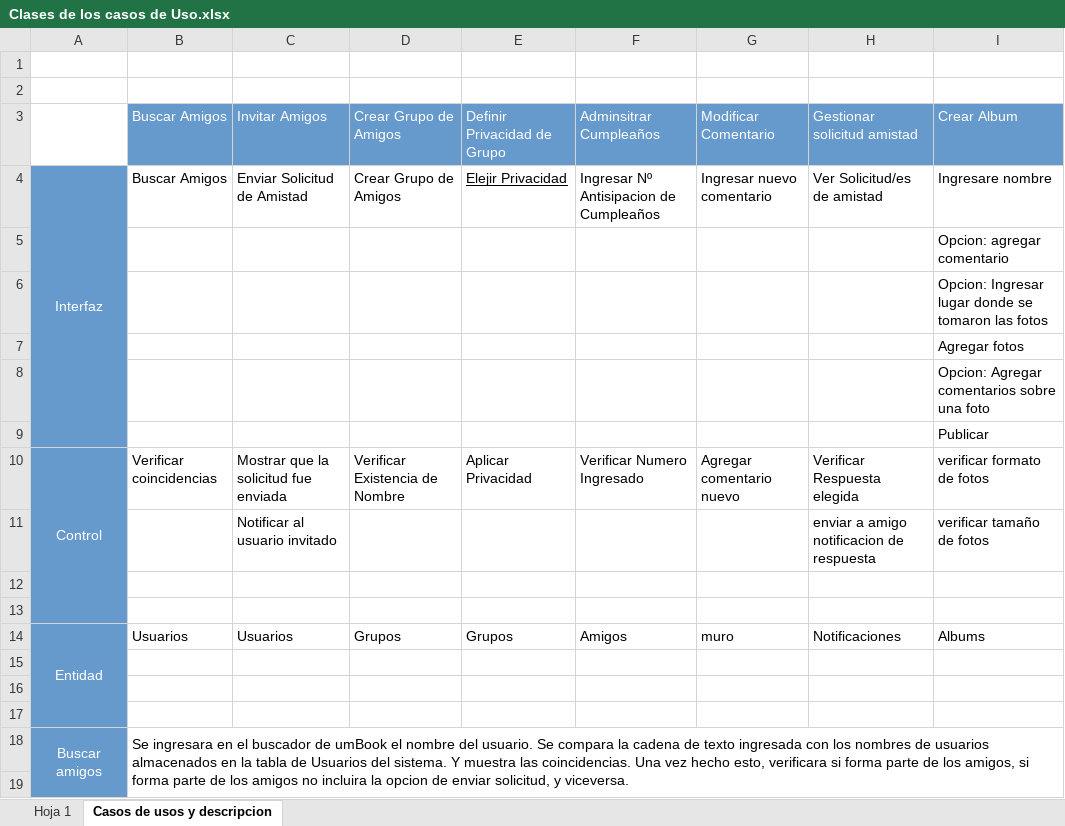
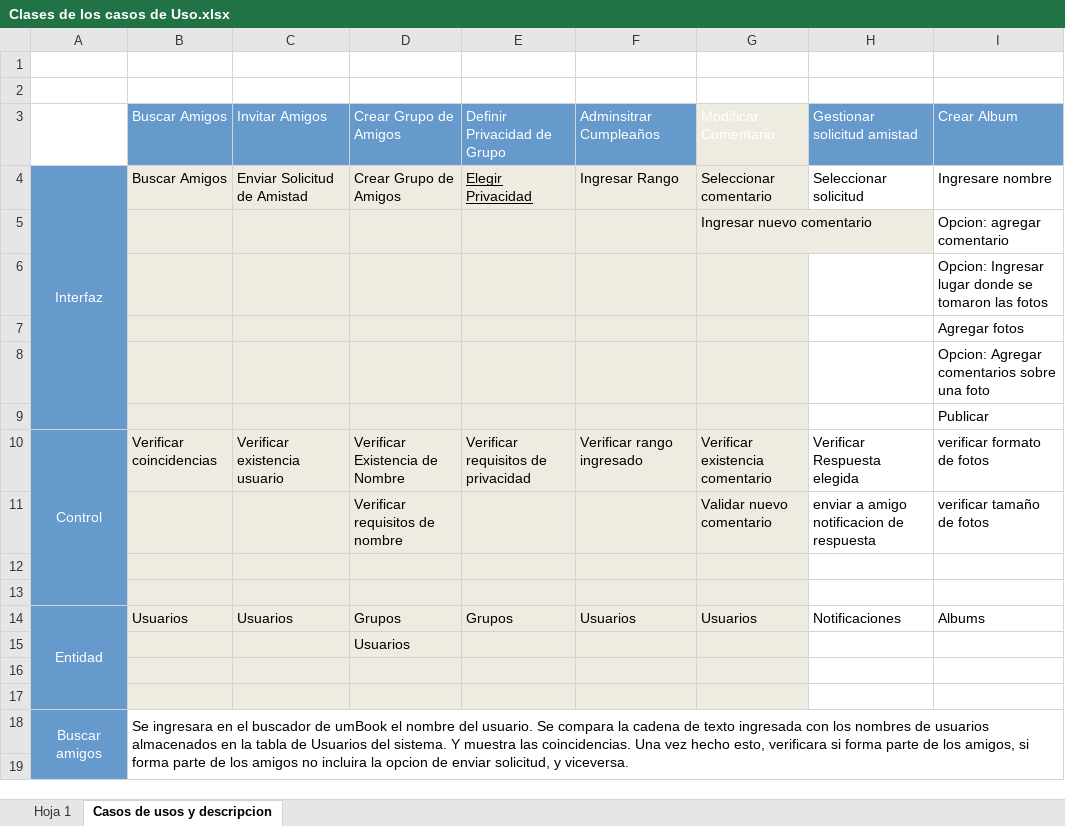
Before and after one commit to romisc/umbook-2015, an Excel workbook: Clases de los casos de Uso.xlsx, sheet Casos de usos y descripcion, drawn as a sheet; only a part is shown; values as stored, in another font and other column widths than the file's, no borders; removed rows and columns are numbered as before the commit, all else as after; the diff names each change by its address in the sheet, - before the commit and + after, or states it on an @@ line.

Commit message:
nuevos diagramas

```diff
--- a/Clases de los casos de Uso.xlsx (sheet Casos de usos y descripcion)
+++ b/Clases de los casos de Uso.xlsx (sheet Casos de usos y descripcion)
-G3 fill: #6699CC
+G3 fill: #EEECE1
-B4:G10 fill: none
+B4:G10 fill: #EEECE1
-E4: Elejir Privacidad
+E4: Elegir Privacidad
-F4: Ingresar Nº Antisipacion de Cumpleaños
+F4: Ingresar Rango
-G4: Ingresar nuevo comentario
+G4: Seleccionar comentario
-H4: Ver Solicitud/es de amistad
+H4: Seleccionar solicitud
-G5: (empty)
+G5: Ingresar nuevo comentario
-C10: Mostrar que la solicitud fue enviada
+C10: Verificar existencia usuario
-E10: Aplicar Privacidad
+E10: Verificar requisitos de privacidad
-F10: Verificar Numero Ingresado
+F10: Verificar rango ingresado
-G10: Agregar comentario nuevo
+G10: Verificar existencia comentario
-row 11:  |  | Notificar al usuario invitado |  |  |  |  | enviar a amigo notificacion de respuesta | verificar tamaño de fotos
+row 11:  |  |  | Verificar requisitos de nombre |  |  | Validar nuevo comentario | enviar a amigo notificacion de respuesta | verificar tamaño de fotos
-B12:G17 fill: none
+B12:G17 fill: #EEECE1
-F14: Amigos
+F14: Usuarios
-G14: muro
+G14: Usuarios
-D15: (empty)
+D15: Usuarios
```
Also changed, not shown: 2 other files.
